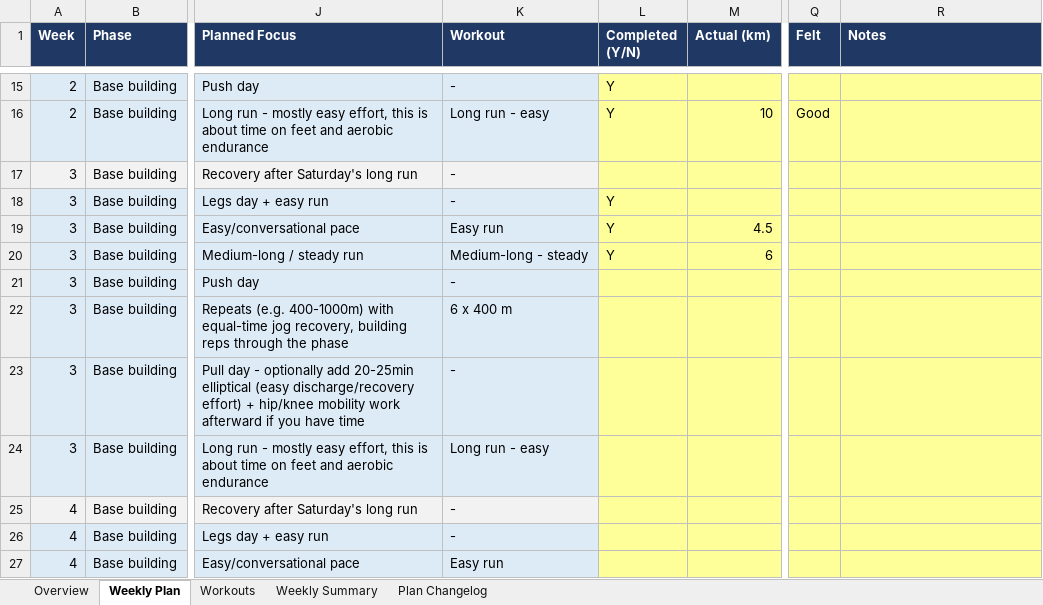
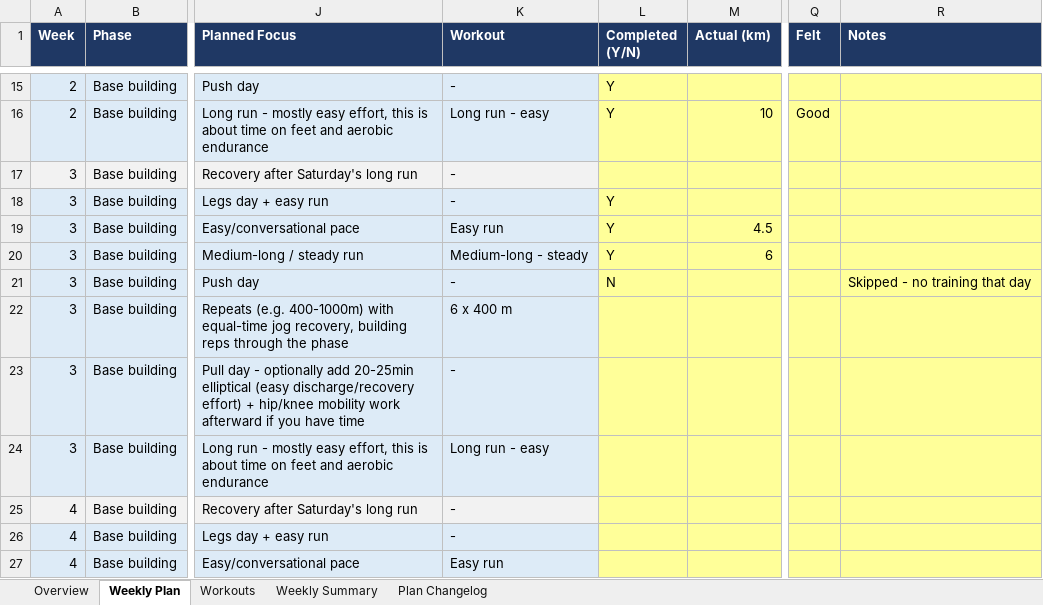
Before and after one commit to ricardopicon/ad-marathon-prep, an Excel workbook: Marathon_Training_Plan.xlsx, sheet Weekly Plan, drawn as a sheet; only a part is shown, gaps mark what is left out; values as stored, in another font and other column widths than the file's, no borders; the diff names each change by its address in the sheet, - before the commit and + after, or states it on an @@ line.

```diff
--- a/Marathon_Training_Plan.xlsx (sheet Weekly Plan)
+++ b/Marathon_Training_Plan.xlsx (sheet Weekly Plan)
-L21 (Completed (Y/N)): (empty)
+L21 (Completed (Y/N)): N
-R21 (Notes): (empty)
+R21 (Notes): Skipped - no training that day
```
